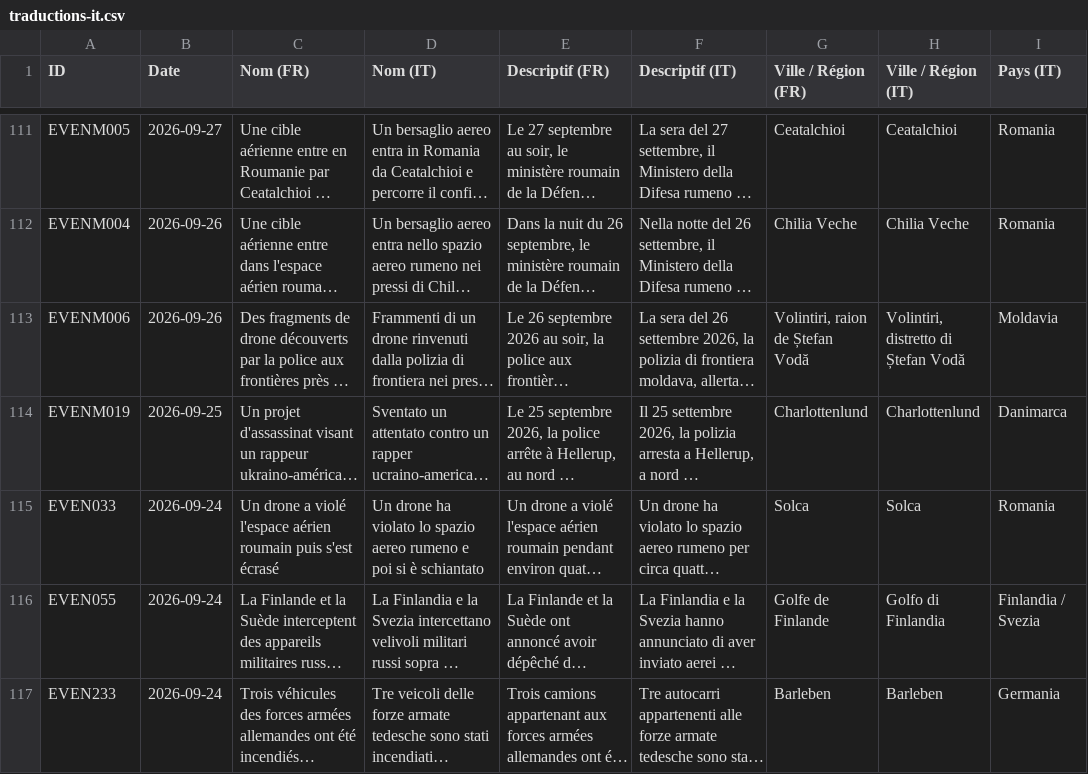
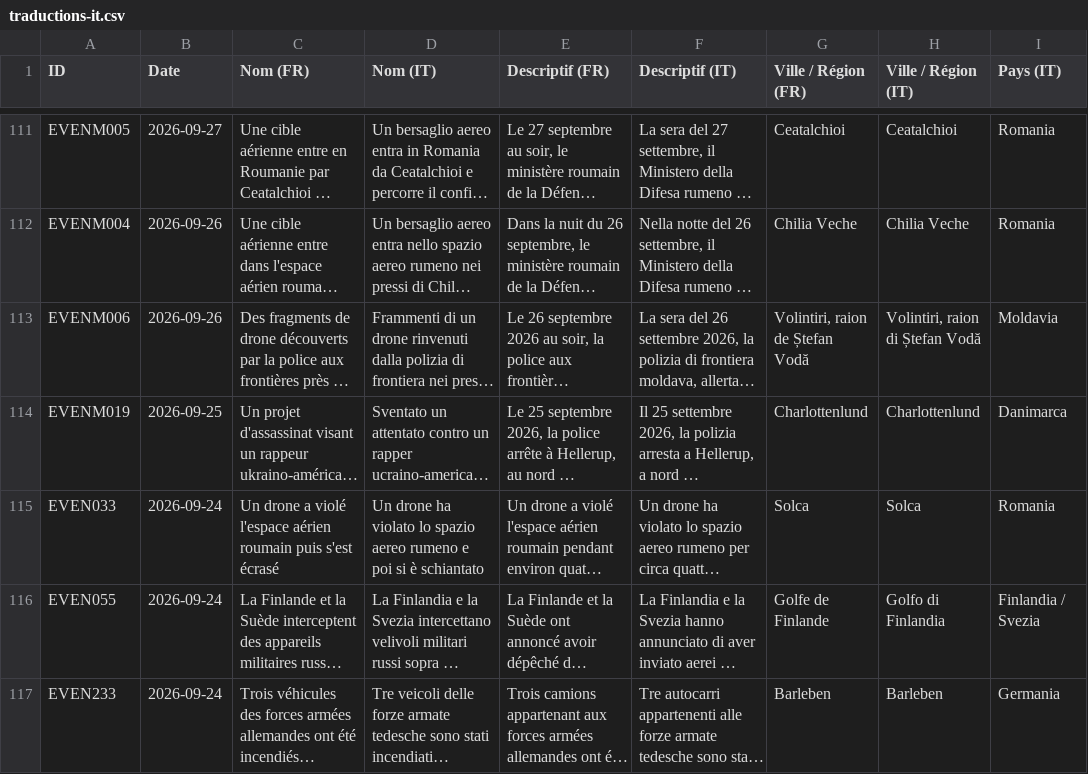
Before and after one commit to GC-GEG/obs_russie, a CSV file: traductions-it.csv, drawn as a sheet; only a part is shown, gaps mark what is left out; long unchanged cells end in …; the diff covers the shown part only; the diff names each change by its address in the sheet, - before the commit and + after, or states it on an @@ line.

Commit message:
Traduction IT et ES : « raion » pour les lieux moldaves
« distretto di » devient « raion di » (11 lieux IT) et « distrito de » devient « raión de » (5 lieux ES), comme dans le descriptif français, via translations/corrections.json.

```diff
--- a/traductions-it.csv
+++ b/traductions-it.csv
-H113 (Ville / Région (IT)): Volintiri, distretto di Ștefan Vodă
+H113 (Ville / Région (IT)): Volintiri, raion di Ștefan Vodă
```
Also changed, not shown: 10 edited cells elsewhere in this file, traductions-es.csv, 3 other files.
